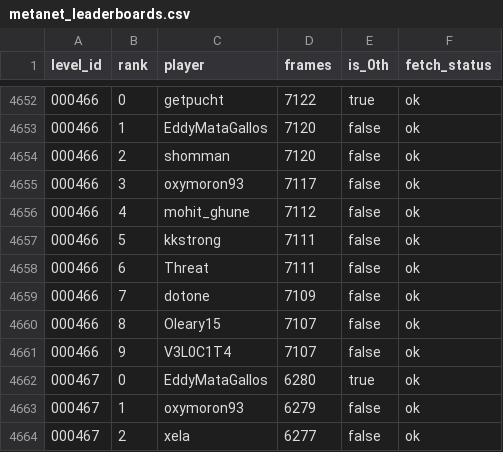
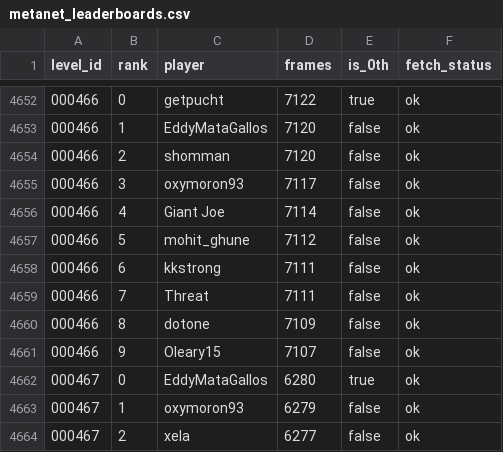
Before and after one commit to cfairNv2/nv2-metanet-records, a CSV file: site/metanet_leaderboards.csv, drawn as a sheet; only a part is shown, gaps mark what is left out.

Commit message:
Refresh Nv2 leaderboard data

```diff
--- a/site/metanet_leaderboards.csv
+++ b/site/metanet_leaderboards.csv
@@ -4655,8 +4655,8 @@
 000466,3,oxymoron93,7117,false,ok
-000466,4,mohit_ghune,7112,false,ok
-000466,5,kkstrong,7111,false,ok
-000466,6,Threat,7111,false,ok
-000466,7,dotone,7109,false,ok
-000466,8,Oleary15,7107,false,ok
-000466,9,V3L0C1T4,7107,false,ok
+000466,4,Giant Joe,7114,false,ok
+000466,5,mohit_ghune,7112,false,ok
+000466,6,kkstrong,7111,false,ok
+000466,7,Threat,7111,false,ok
+000466,8,dotone,7109,false,ok
+000466,9,Oleary15,7107,false,ok
 000467,0,EddyMataGallos,6280,true,ok
```
Also changed, not shown: 3 other files.
